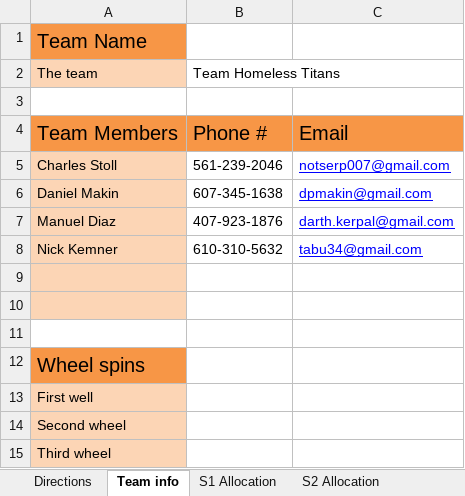
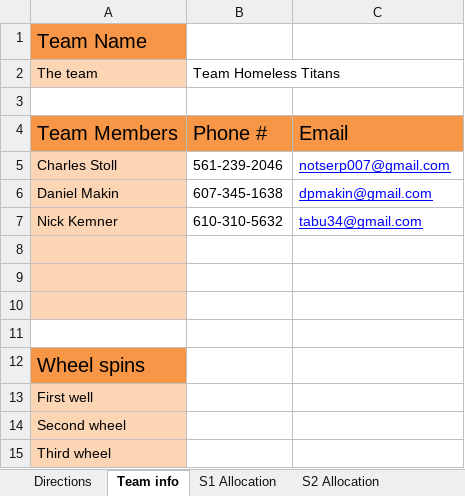
Before and after one commit to tabu34/tht-captainslog, an Excel workbook: Sprint 1, 2, 3 UserStories.xlsx, sheet Team info, drawn as a sheet; values as stored, in another font and other column widths than the file's, no borders; removed rows and columns are numbered as before the commit, all else as after; the diff names each change by its address in the sheet, - before the commit and + after, or states it on an @@ line.

```diff
--- a/Sprint 1, 2, 3 UserStories.xlsx (sheet Team info)
+++ b/Sprint 1, 2, 3 UserStories.xlsx (sheet Team info)
-row 7: Manuel Diaz | 407-923-1876 | darth.kerpal@gmail.com
+row 8: (empty)
```
Also changed, not shown: sheet S2 Allocation, sheet S1 Allocation, sheet S3 Allocation.
